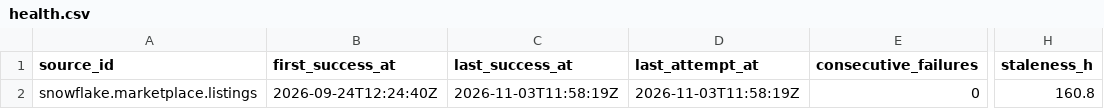
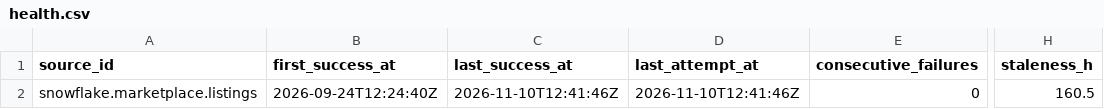
Before and after one commit to q3dresearch/wss-snowflake-marketplace, a CSV file: health/health.csv, drawn as a sheet; only a part is shown, gaps mark what is left out; the diff names each change by its address in the sheet, - before the commit and + after, or states it on an @@ line.

```diff
--- a/health/health.csv
+++ b/health/health.csv
-C2 (last_success_at): 2026-11-03T11:58:19Z
+C2 (last_success_at): 2026-11-10T12:41:46Z
-D2 (last_attempt_at): 2026-11-03T11:58:19Z
+D2 (last_attempt_at): 2026-11-10T12:41:46Z
-H2 (staleness_h): 160.8
+H2 (staleness_h): 160.5
```
Also changed, not shown: 1 other file.
